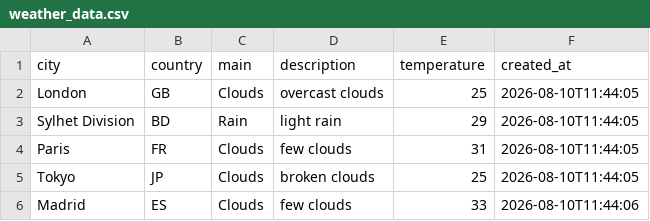
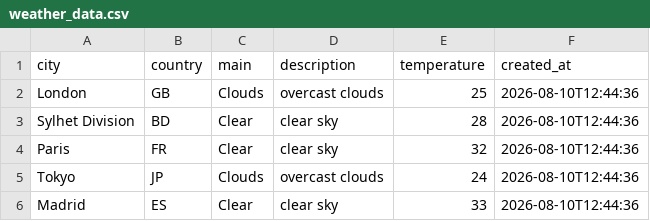
Before and after one commit to amzzz930/amin_repository, a CSV file: weather_data.csv, drawn as a sheet.

```diff
--- a/weather_data.csv
+++ b/weather_data.csv
@@ -1,6 +1,6 @@
 city,country,main,description,temperature,created_at
-London,GB,Clouds,overcast clouds,25,2026-08-10T11:44:05
-Sylhet Division,BD,Rain,light rain,29,2026-08-10T11:44:05
-Paris,FR,Clouds,few clouds,31,2026-08-10T11:44:05
-Tokyo,JP,Clouds,broken clouds,25,2026-08-10T11:44:05
-Madrid,ES,Clouds,few clouds,33,2026-08-10T11:44:06
+London,GB,Clouds,overcast clouds,25,2026-08-10T12:44:36
+Sylhet Division,BD,Clear,clear sky,28,2026-08-10T12:44:36
+Paris,FR,Clear,clear sky,32,2026-08-10T12:44:36
+Tokyo,JP,Clouds,overcast clouds,24,2026-08-10T12:44:36
+Madrid,ES,Clear,clear sky,33,2026-08-10T12:44:36
```
